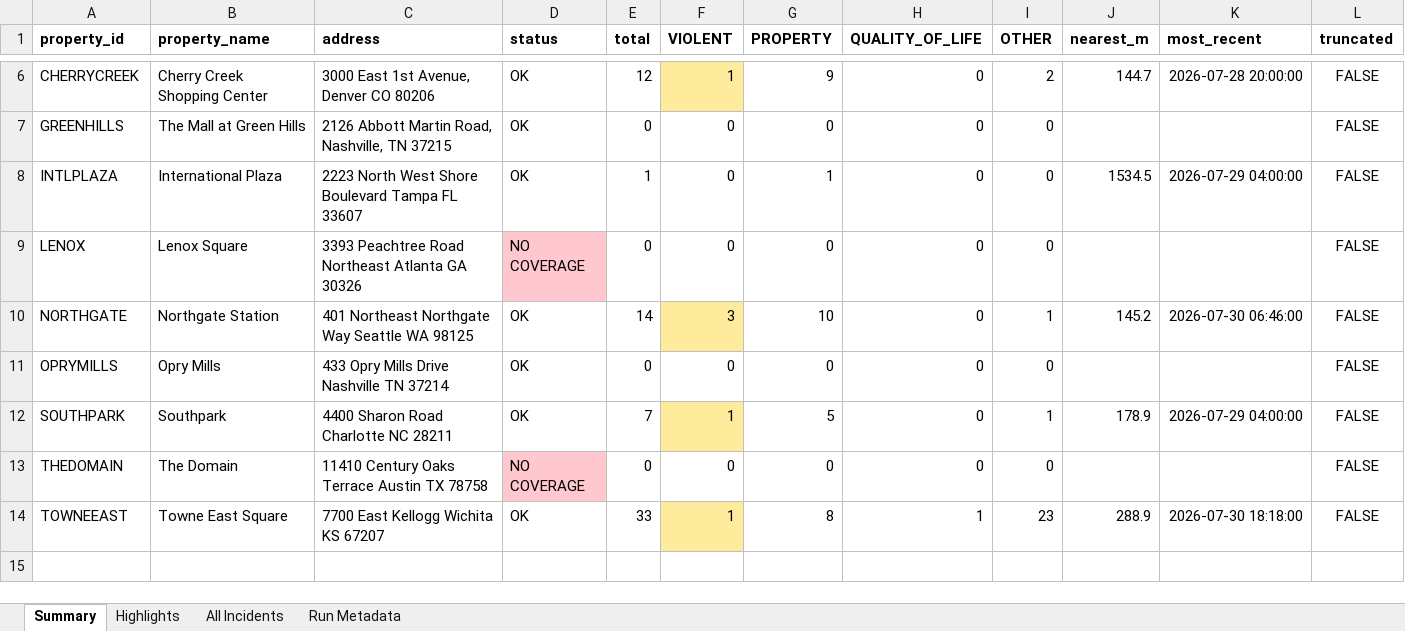
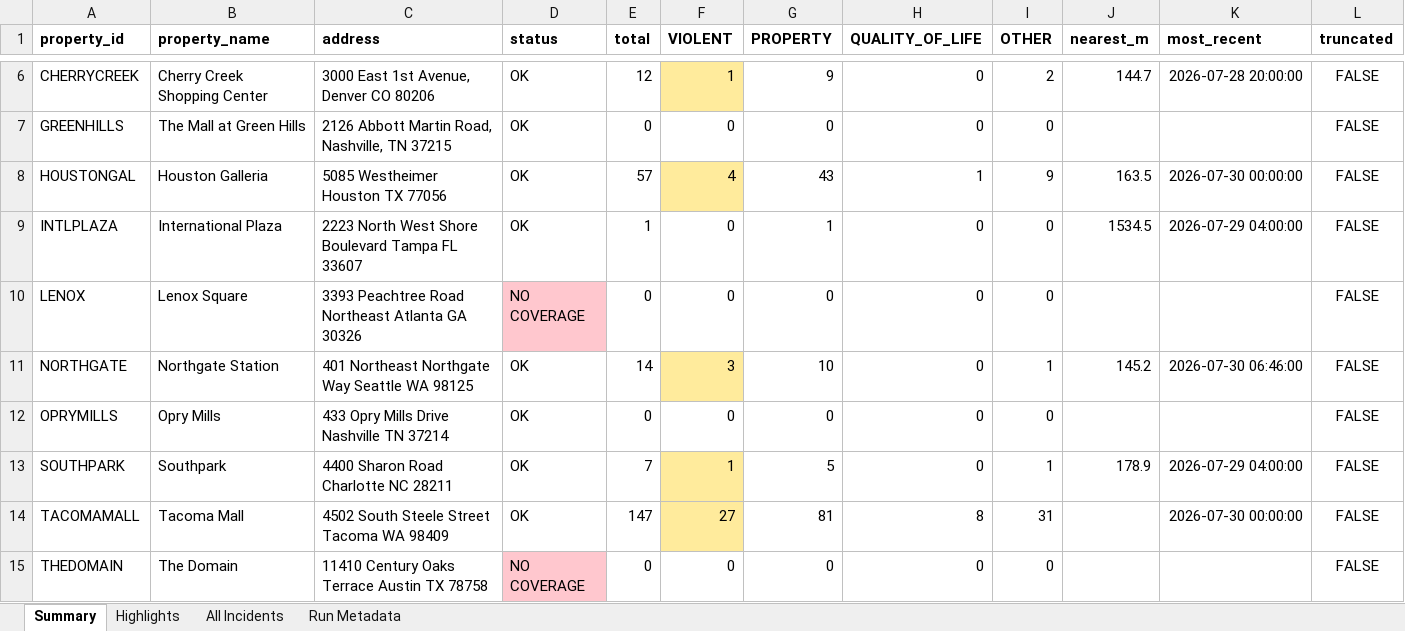
Before and after one commit to lordnader2002-sudo/Blotter_Reports, an Excel workbook: reports/2026-08-01/blotter_report.xlsx, sheet Summary, drawn as a sheet; only a part is shown, gaps mark what is left out; the shorter side is filled out with more unchanged rows; values as stored, in another font and other column widths than the file's, no borders; the diff names each change by its address in the sheet, - before the commit and + after, or states it on an @@ line.

```diff
--- a/reports/2026-08-01/blotter_report.xlsx (sheet Summary)
+++ b/reports/2026-08-01/blotter_report.xlsx (sheet Summary)
+row 8: HOUSTONGAL | Houston Galleria | 5085 Westheimer Houston TX 77056 | OK | 57 | 4 | 43 | 1 | 9 | 163.5 | 2026-07-30 00:00:00 | FALSE
+row 14: TACOMAMALL | Tacoma Mall | 4502 South Steele Street Tacoma WA 98409 | OK | 147 | 27 | 81 | 8 | 31 |  | 2026-07-30 00:00:00 | FALSE
```
Also changed, not shown: sheet All Incidents, sheet Highlights, sheet Run Metadata, 6 other files.
